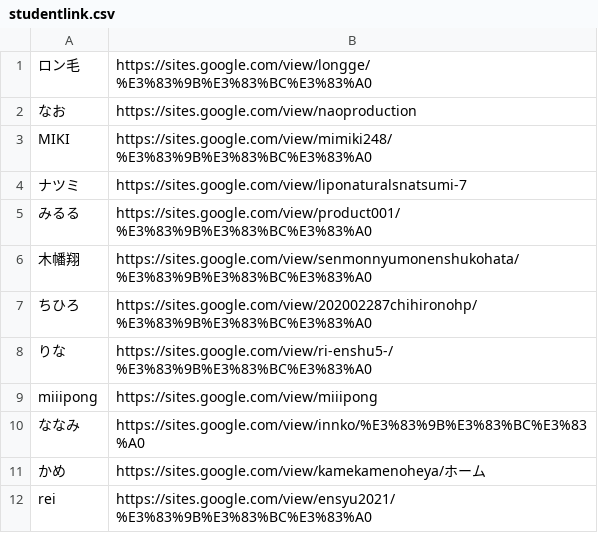
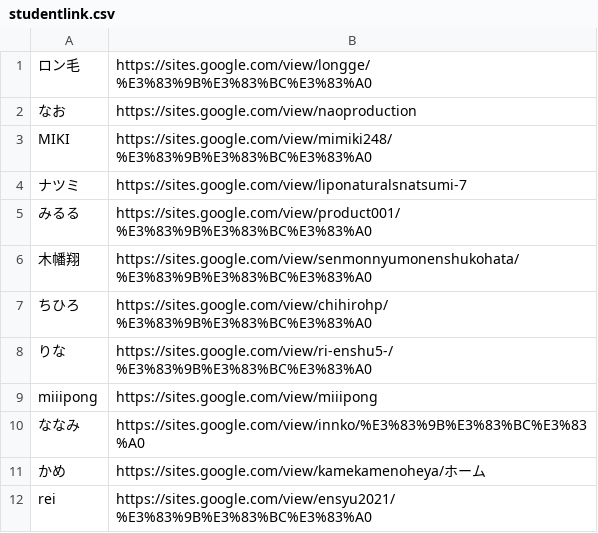
Before and after one commit to kuxbp/xbp, a CSV file: xbp2021/senmon/link/studentlink.csv, drawn as a sheet.

```diff
--- a/xbp2021/senmon/link/studentlink.csv
+++ b/xbp2021/senmon/link/studentlink.csv
@@ -6,3 +6,3 @@ MIKI,https://sites.google.com/view/mimiki248/%E3%83%9B%E3%83%BC%E3%83%A0
 木幡翔,https://sites.google.com/view/senmonnyumonenshukohata/%E3%83%9B%E3%83%BC%E3%83%A0
-ちひろ,https://sites.google.com/view/202002287chihironohp/%E3%83%9B%E3%83%BC%E3%83%A0
+ちひろ,https://sites.google.com/view/chihirohp/%E3%83%9B%E3%83%BC%E3%83%A0
 りな,https://sites.google.com/view/ri-enshu5-/%E3%83%9B%E3%83%BC%E3%83%A0
```
Also changed, not shown: 2 other files.
